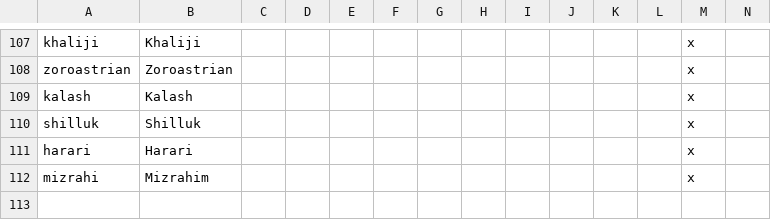
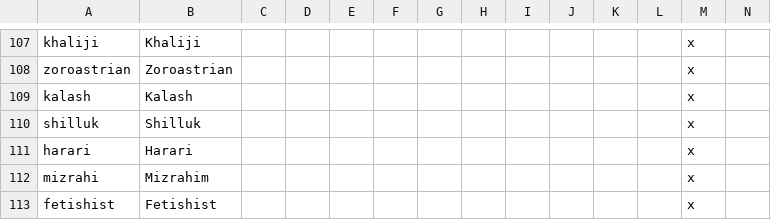
Before and after one commit to Pergame35/Divergences, a CSV file: Divergences of Darkness/Divergences of Darkness/localisation/0_cultures.csv, drawn as a sheet; only a part is shown, gaps mark what is left out; rows hold the shown columns only; the diff names each change by its address in the sheet, - before the commit and + after, or states it on an @@ line.

Commit message:
0.87.1
- Infamy reduction modifiers and events
- Short Stories ingame added for Gran Colombia, Qingqiu, Plantagenia,
Vinland, Belgian Confederacy, Amazonie, Incas, Beornia, Aragon,
Burgundy, Provence, Bohemia, Scandinavia
- Fixed the CTD resulting from the Columbian gold event
- Capitalized Fetishist
- Added missing localization
- FAQ decision ingame

```diff
--- a/Divergences of Darkness/Divergences of Darkness/localisation/0_cultures.csv
+++ b/Divergences of Darkness/Divergences of Darkness/localisation/0_cultures.csv
+row 113: fetishist | Fetishist |  |  |  |  |  |  |  |  |  |  | x
```
Also changed, not shown: 8 other files.
